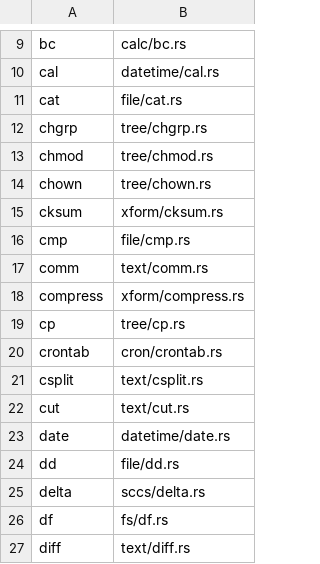
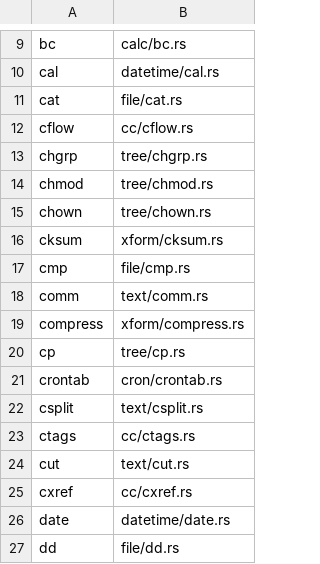
Before and after one commit to rustcoreutils/posixutils-rs, a TSV file: lib/utils.tsv, drawn as a sheet; only a part is shown, gaps mark what is left out; the shorter side is filled out with more unchanged rows; the diff names each change by its address in the sheet, - before the commit and + after, or states it on an @@ line.

Commit message:
new utils ctags, cxref, cflow

```diff
--- a/lib/utils.tsv
+++ b/lib/utils.tsv
+row 12: cflow | cc/cflow.rs
+row 23: ctags | cc/ctags.rs
+row 25: cxref | cc/cxref.rs
```
Also changed, not shown: 13 other files.
